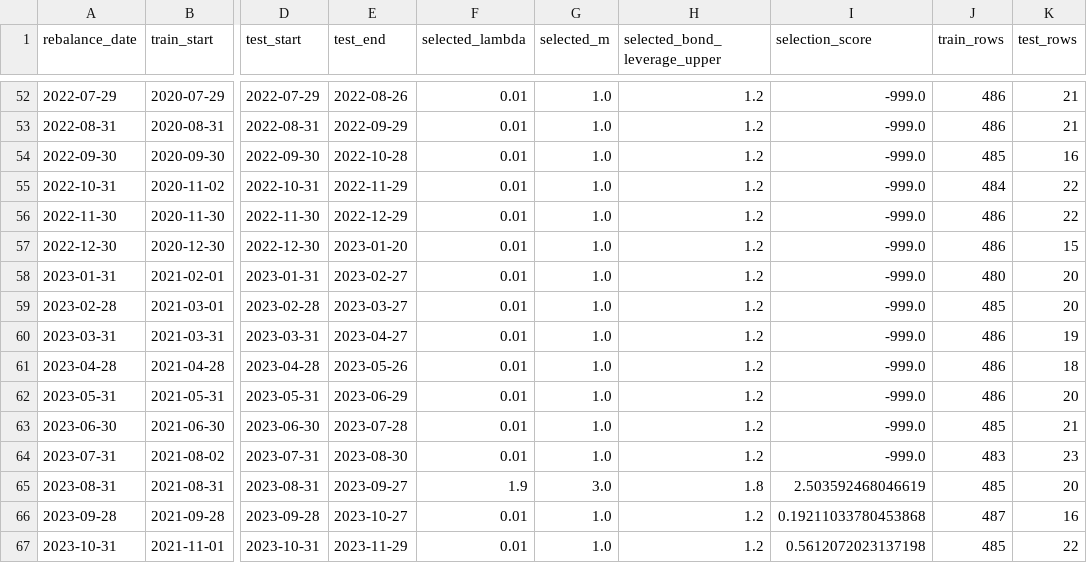
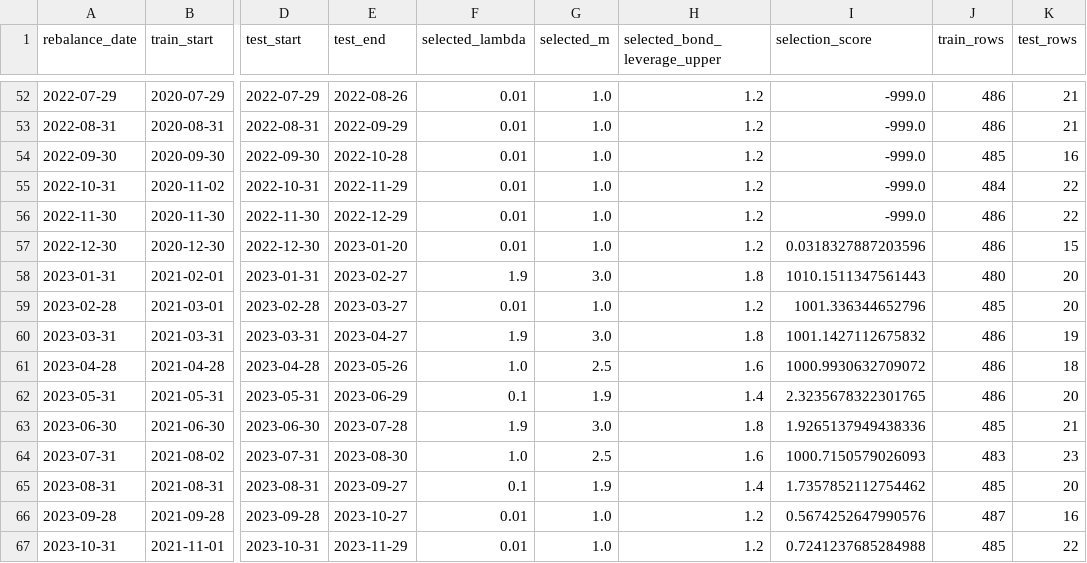
Before and after one commit to ericxuzhesheng/Relaxed-Risk-Parity-Research, a CSV file: results/tables/walkforward_validation.csv, drawn as a sheet; only a part is shown, gaps mark what is left out; the diff covers the shown part only; the diff names each change by its address in the sheet, - before the commit and + after, or states it on an @@ line.

```diff
--- a/results/tables/walkforward_validation.csv
+++ b/results/tables/walkforward_validation.csv
-I57 (selection_score): -999.0
+I57 (selection_score): 0.0318327887203596
-F58 (selected_lambda): 0.01
+F58 (selected_lambda): 1.9
-G58 (selected_m): 1.0
+G58 (selected_m): 3.0
-H58 (selected_bond_leverage_upper): 1.2
+H58 (selected_bond_leverage_upper): 1.8
-I58 (selection_score): -999.0
+I58 (selection_score): 1010.1511347561443
-I59 (selection_score): -999.0
+I59 (selection_score): 1001.336344652796
-F60 (selected_lambda): 0.01
+F60 (selected_lambda): 1.9
-G60 (selected_m): 1.0
+G60 (selected_m): 3.0
-H60 (selected_bond_leverage_upper): 1.2
+H60 (selected_bond_leverage_upper): 1.8
-I60 (selection_score): -999.0
+I60 (selection_score): 1001.1427112675832
-F61 (selected_lambda): 0.01
+F61 (selected_lambda): 1.0
-G61 (selected_m): 1.0
+G61 (selected_m): 2.5
-H61 (selected_bond_leverage_upper): 1.2
+H61 (selected_bond_leverage_upper): 1.6
-I61 (selection_score): -999.0
+I61 (selection_score): 1000.9930632709072
-F62 (selected_lambda): 0.01
+F62 (selected_lambda): 0.1
-G62 (selected_m): 1.0
+G62 (selected_m): 1.9
-H62 (selected_bond_leverage_upper): 1.2
+H62 (selected_bond_leverage_upper): 1.4
-I62 (selection_score): -999.0
+I62 (selection_score): 2.3235678322301765
-F63 (selected_lambda): 0.01
+F63 (selected_lambda): 1.9
-G63 (selected_m): 1.0
+G63 (selected_m): 3.0
-H63 (selected_bond_leverage_upper): 1.2
+H63 (selected_bond_leverage_upper): 1.8
-I63 (selection_score): -999.0
+I63 (selection_score): 1.9265137949438336
-F64 (selected_lambda): 0.01
+F64 (selected_lambda): 1.0
-G64 (selected_m): 1.0
+G64 (selected_m): 2.5
-H64 (selected_bond_leverage_upper): 1.2
+H64 (selected_bond_leverage_upper): 1.6
-I64 (selection_score): -999.0
+I64 (selection_score): 1000.7150579026093
-F65 (selected_lambda): 1.9
+F65 (selected_lambda): 0.1
-G65 (selected_m): 3.0
+G65 (selected_m): 1.9
-H65 (selected_bond_leverage_upper): 1.8
+H65 (selected_bond_leverage_upper): 1.4
-I65 (selection_score): 2.503592468046619
+I65 (selection_score): 1.7357852112754462
-I66 (selection_score): 0.19211033780453868
+I66 (selection_score): 0.5674252647990576
-I67 (selection_score): 0.5612072023137198
+I67 (selection_score): 0.7241237685284988
```
Also changed, not shown: 1 added row and 110 edited cells elsewhere in this file, data/processed/etf_asset_mapping.csv, results/tables/asset_descriptive_statistics.csv, 43 other files.
